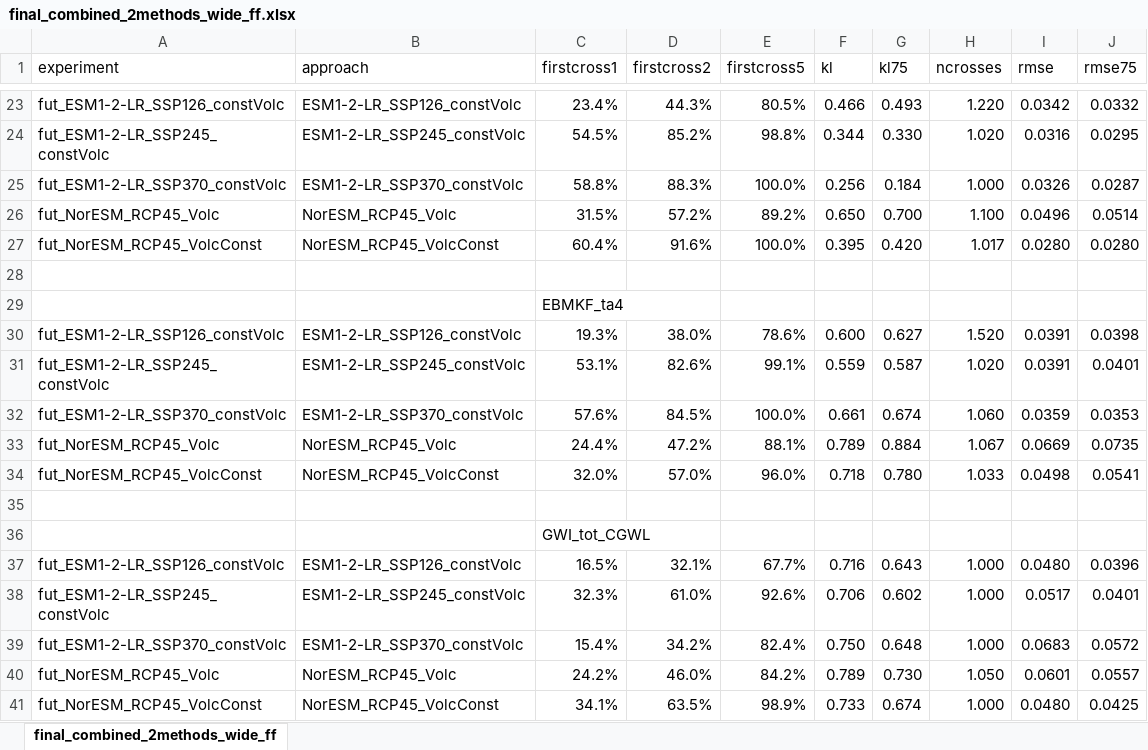
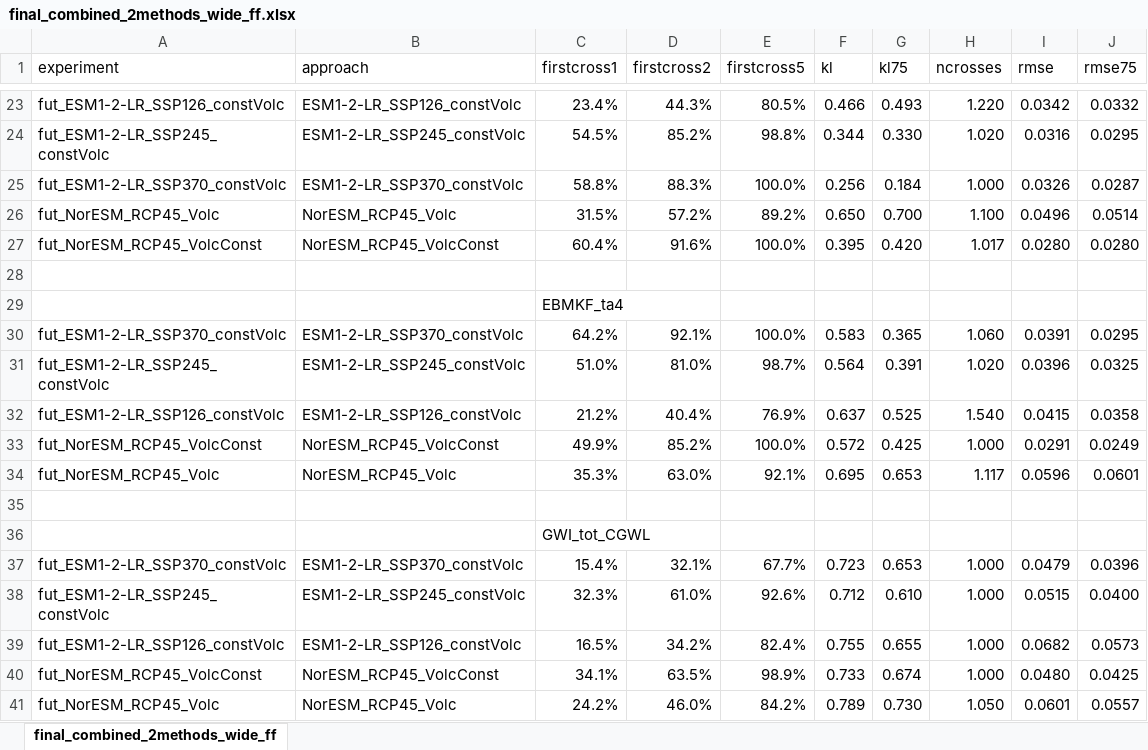
Before and after one commit to jnickla1/Thorne_15, an Excel workbook: final_combined_2methods_wide_ff.xlsx, sheet final_combined_2methods_wide_ff, drawn as a sheet; only a part is shown, gaps mark what is left out; values as stored, in another font and other column widths than the file's, no borders; removed rows and columns are numbered as before the commit, all else as after; the diff covers the shown part only; the diff names each change by its address in the sheet, - before the commit and + after, or states it on an @@ line.

```diff
--- a/final_combined_2methods_wide_ff.xlsx (sheet final_combined_2methods_wide_ff)
+++ b/final_combined_2methods_wide_ff.xlsx (sheet final_combined_2methods_wide_ff)
-row 30: fut_ESM1-2-LR_SSP126_constVolc | ESM1-2-LR_SSP126_constVolc | 19.3% | 38.0% | 78.6% | 0.600 | 0.627 | 1.520 | 0.0391 | 0.0398
-row 31: fut_ESM1-2-LR_SSP245_constVolc | ESM1-2-LR_SSP245_constVolc | 53.1% | 82.6% | 99.1% | 0.559 | 0.587 | 1.020 | 0.0391 | 0.0401
-row 32: fut_ESM1-2-LR_SSP370_constVolc | ESM1-2-LR_SSP370_constVolc | 57.6% | 84.5% | 100.0% | 0.661 | 0.674 | 1.060 | 0.0359 | 0.0353
-row 33: fut_NorESM_RCP45_Volc | NorESM_RCP45_Volc | 24.4% | 47.2% | 88.1% | 0.789 | 0.884 | 1.067 | 0.0669 | 0.0735
-row 34: fut_NorESM_RCP45_VolcConst | NorESM_RCP45_VolcConst | 32.0% | 57.0% | 96.0% | 0.718 | 0.780 | 1.033 | 0.0498 | 0.0541
+row 30: fut_ESM1-2-LR_SSP370_constVolc | ESM1-2-LR_SSP370_constVolc | 64.2% | 92.1% | 100.0% | 0.583 | 0.365 | 1.060 | 0.0391 | 0.0295
+row 31: fut_ESM1-2-LR_SSP245_constVolc | ESM1-2-LR_SSP245_constVolc | 51.0% | 81.0% | 98.7% | 0.564 | 0.391 | 1.020 | 0.0396 | 0.0325
+row 32: fut_ESM1-2-LR_SSP126_constVolc | ESM1-2-LR_SSP126_constVolc | 21.2% | 40.4% | 76.9% | 0.637 | 0.525 | 1.540 | 0.0415 | 0.0358
+row 33: fut_NorESM_RCP45_VolcConst | NorESM_RCP45_VolcConst | 49.9% | 85.2% | 100.0% | 0.572 | 0.425 | 1.000 | 0.0291 | 0.0249
+row 34: fut_NorESM_RCP45_Volc | NorESM_RCP45_Volc | 35.3% | 63.0% | 92.1% | 0.695 | 0.653 | 1.117 | 0.0596 | 0.0601
-A37 (experiment): fut_ESM1-2-LR_SSP126_constVolc
+A37 (experiment): fut_ESM1-2-LR_SSP370_constVolc
-B37 (approach): ESM1-2-LR_SSP126_constVolc
+B37 (approach): ESM1-2-LR_SSP370_constVolc
-C37 (firstcross1): 16.5%
+C37 (firstcross1): 15.4%
-F37 (kl): 0.716
+F37 (kl): 0.723
-G37 (kl75): 0.643
+G37 (kl75): 0.653
-I37 (rmse): 0.0480
+I37 (rmse): 0.0479
-F38 (kl): 0.706
+F38 (kl): 0.712
-G38 (kl75): 0.602
+G38 (kl75): 0.610
-I38 (rmse): 0.0517
+I38 (rmse): 0.0515
-J38 (rmse75): 0.0401
+J38 (rmse75): 0.0400
-row 39: fut_ESM1-2-LR_SSP370_constVolc | ESM1-2-LR_SSP370_constVolc | 15.4% | 34.2% | 82.4% | 0.750 | 0.648 | 1.000 | 0.0683 | 0.0572
+row 39: fut_ESM1-2-LR_SSP126_constVolc | ESM1-2-LR_SSP126_constVolc | 16.5% | 34.2% | 82.4% | 0.755 | 0.655 | 1.000 | 0.0682 | 0.0573
@@ row 41 moved to row 40: fut_NorESM_RCP45_VolcConst @@
```
Also changed, not shown: 10 added rows, 10 removed rows and 12 edited cells elsewhere in this sheet, formulas that keep their value, averaged_runsMPIESM_copy.xlsx, averaged_runsNorESM_copy.xlsx, 20 other files.
